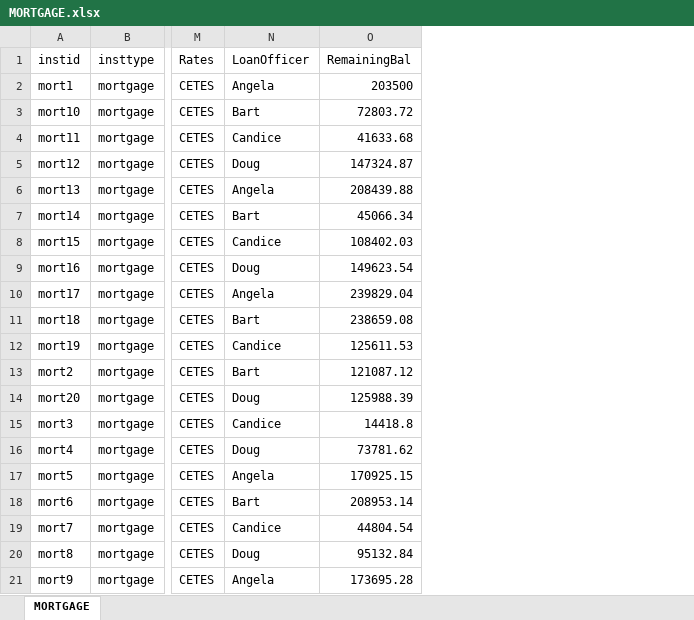
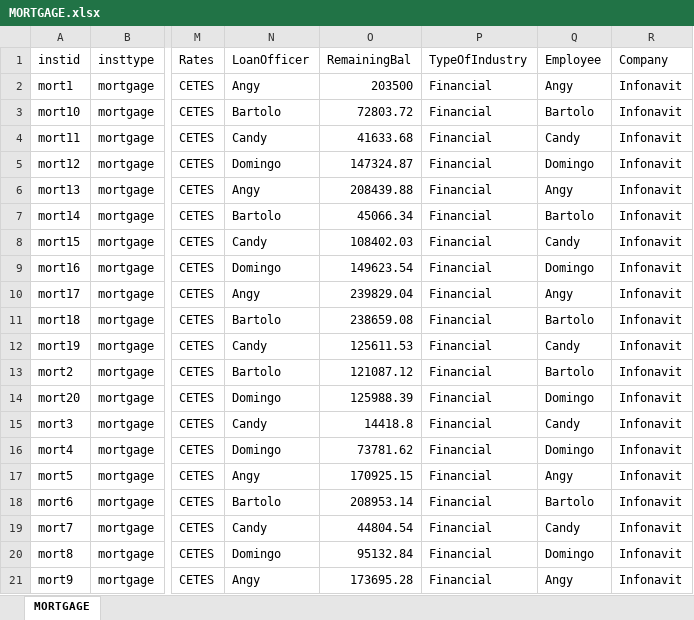
Before and after one commit to jenriqps/riskengine, an Excel workbook: DAT/input/MORTGAGE.xlsx, sheet MORTGAGE, drawn as a sheet; only a part is shown, gaps mark what is left out; values as stored, in another font and other column widths than the file's, no borders; the diff names each change by its address in the sheet, - before the commit and + after, or states it on an @@ line.

```diff
--- a/DAT/input/MORTGAGE.xlsx (sheet MORTGAGE)
+++ b/DAT/input/MORTGAGE.xlsx (sheet MORTGAGE)
+column P (TypeOfIndustry), rows 2-21: all Financial
+column Q (Employee), rows 2-21: Angy | Bartolo | Candy | Domingo | Angy | Bartolo | Candy | Domingo | Angy | Bartolo | Candy | Bartolo | Domingo | Candy | Domingo | Angy | Bartolo | Candy | Domingo | Angy
+column R (Company), rows 2-21: all Infonavit
-N2 (LoanOfficer): Angela
+N2 (LoanOfficer): Angy
-N3 (LoanOfficer): Bart
+N3 (LoanOfficer): Bartolo
-N4 (LoanOfficer): Candice
+N4 (LoanOfficer): Candy
-N5 (LoanOfficer): Doug
+N5 (LoanOfficer): Domingo
-N6 (LoanOfficer): Angela
+N6 (LoanOfficer): Angy
-N7 (LoanOfficer): Bart
+N7 (LoanOfficer): Bartolo
-N8 (LoanOfficer): Candice
+N8 (LoanOfficer): Candy
-N9 (LoanOfficer): Doug
+N9 (LoanOfficer): Domingo
-N10 (LoanOfficer): Angela
+N10 (LoanOfficer): Angy
-N11 (LoanOfficer): Bart
+N11 (LoanOfficer): Bartolo
-N12 (LoanOfficer): Candice
+N12 (LoanOfficer): Candy
-N13 (LoanOfficer): Bart
+N13 (LoanOfficer): Bartolo
-N14 (LoanOfficer): Doug
+N14 (LoanOfficer): Domingo
-N15 (LoanOfficer): Candice
+N15 (LoanOfficer): Candy
-N16 (LoanOfficer): Doug
+N16 (LoanOfficer): Domingo
-N17 (LoanOfficer): Angela
+N17 (LoanOfficer): Angy
-N18 (LoanOfficer): Bart
+N18 (LoanOfficer): Bartolo
-N19 (LoanOfficer): Candice
+N19 (LoanOfficer): Candy
-N20 (LoanOfficer): Doug
+N20 (LoanOfficer): Domingo
-N21 (LoanOfficer): Angela
+N21 (LoanOfficer): Angy
```
Also changed, not shown: DAT/input/MORTGAGE_CF.xlsx, 2 other files.
